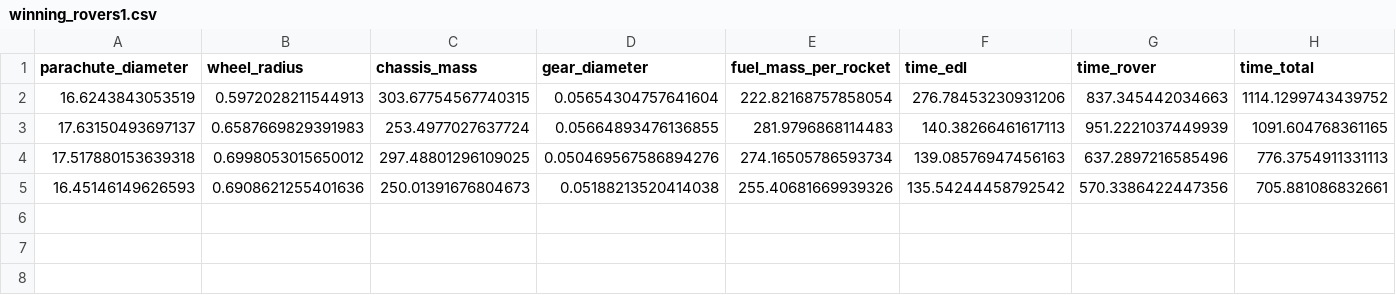
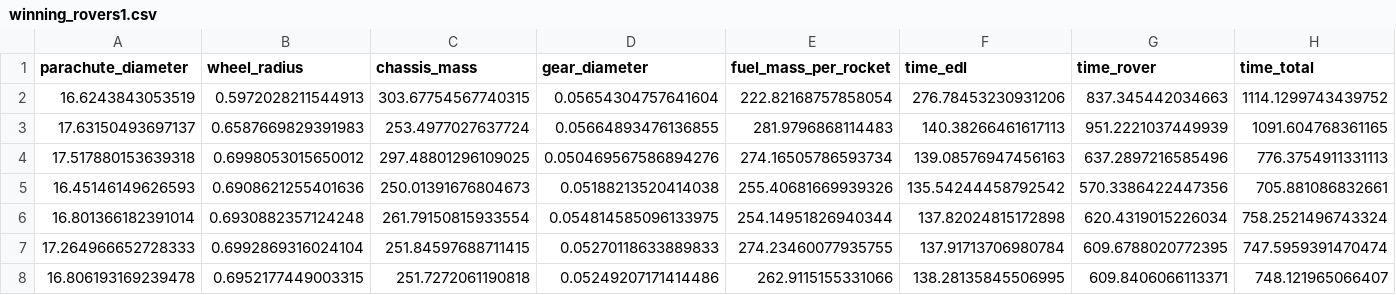
Before and after one commit to menezesmark/MEEN357_DesignProject, a CSV file: winning_rovers1.csv, drawn as a sheet; only a part is shown; rows hold the shown columns only; the diff names each change by its address in the sheet, - before the commit and + after, or states it on an @@ line.

```diff
--- a/winning_rovers1.csv
+++ b/winning_rovers1.csv
+row 6: 16.801366182391014 | 0.6930882357124248 | 261.79150815933554 | 0.054814585096133975 | 254.14951826940344 | 137.82024815172898 | 620.4319015226034 | 758.2521496743324
+row 7: 17.264966652728333 | 0.6992869316024104 | 251.84597688711415 | 0.05270118633889833 | 274.23460077935755 | 137.91713706980784 | 609.6788020772395 | 747.5959391470474
+row 8: 16.806193169239478 | 0.6952177449003315 | 251.7272061190818 | 0.05249207171414486 | 262.9115155331066 | 138.28135845506995 | 609.8406066113371 | 748.121965066407
```
Also changed, not shown: 3 other files.
